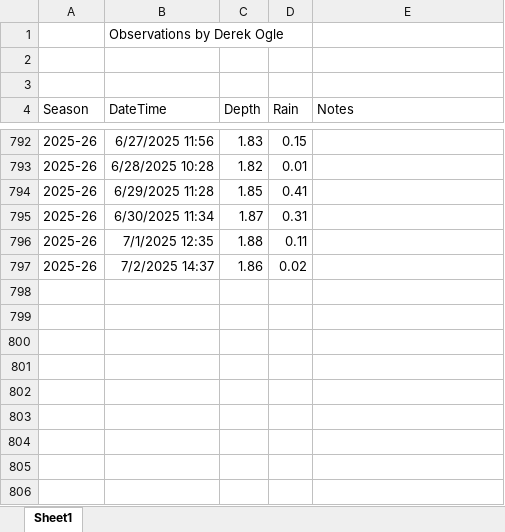
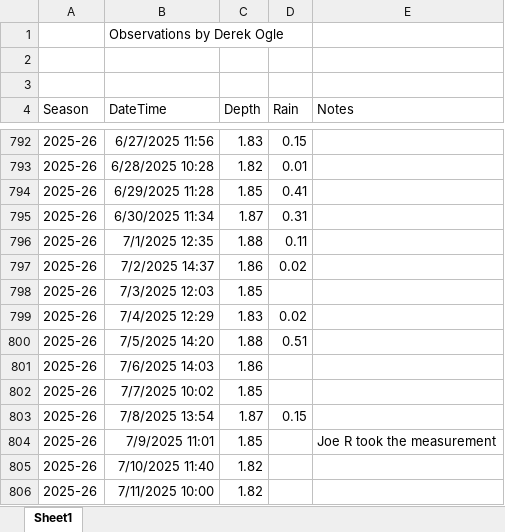
Before and after one commit to droglenc/droglenc.github.io, an Excel workbook: portfolio/posts/_data/Flynn_Dam_Heights.xlsx, sheet Sheet1, drawn as a sheet; only a part is shown, gaps mark what is left out; values as stored, in another font and other column widths than the file's, no borders; the diff names each change by its address in the sheet, - before the commit and + after, or states it on an @@ line.

```diff
--- a/portfolio/posts/_data/Flynn_Dam_Heights.xlsx (sheet Sheet1)
+++ b/portfolio/posts/_data/Flynn_Dam_Heights.xlsx (sheet Sheet1)
+row 798: 2025-26 | 7/3/2025 12:03 | 1.85
+row 799: 2025-26 | 7/4/2025 12:29 | 1.83 | 0.02
+row 800: 2025-26 | 7/5/2025 14:20 | 1.88 | 0.51
+row 801: 2025-26 | 7/6/2025 14:03 | 1.86
+row 802: 2025-26 | 7/7/2025 10:02 | 1.85
+row 803: 2025-26 | 7/8/2025 13:54 | 1.87 | 0.15
+row 804: 2025-26 | 7/9/2025 11:01 | 1.85 |  | Joe R took the measurement
+row 805: 2025-26 | 7/10/2025 11:40 | 1.82
+row 806: 2025-26 | 7/11/2025 10:00 | 1.82
```
Also changed, not shown: 15 other files.
